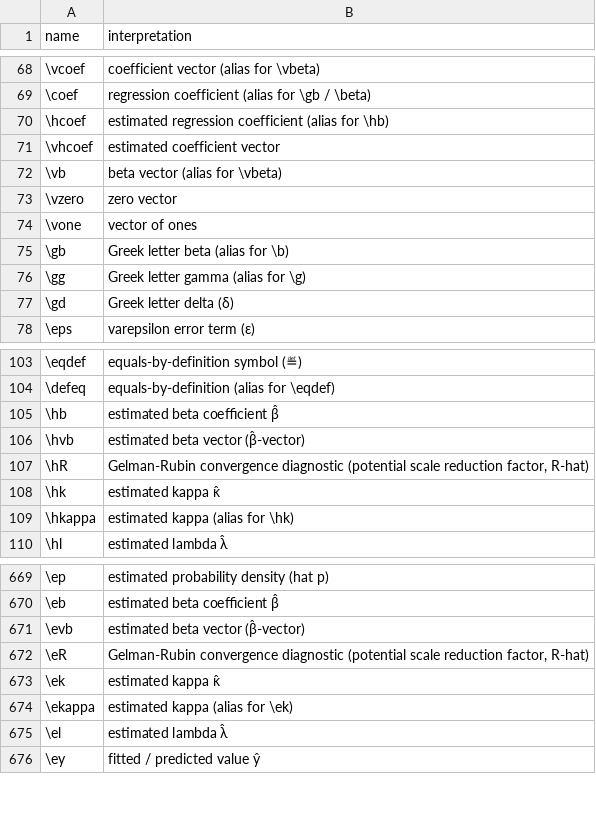
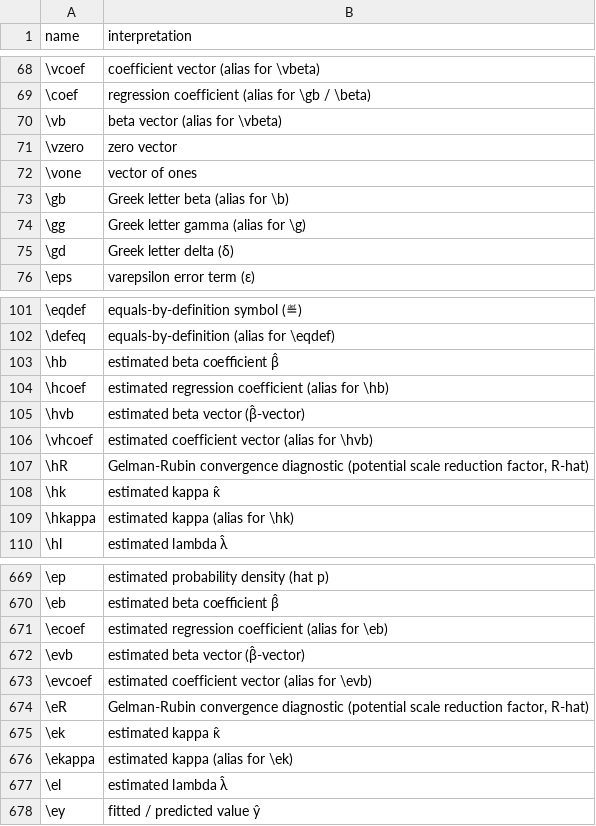
Before and after one commit to Morrison-Lab/macros, a TSV file: interpretations.tsv, drawn as a sheet; only a part is shown, gaps mark what is left out.

Commit message:
fix: add forward-looking ecoef/evcoef and place hcoef/vhcoef with legacy estimators

```diff
--- a/interpretations.tsv
+++ b/interpretations.tsv
@@ -69,4 +69,2 @@ name	interpretation
 \coef	regression coefficient (alias for \gb / \beta)
-\hcoef	estimated regression coefficient (alias for \hb)
-\vhcoef	estimated coefficient vector
 \vb	beta vector (alias for \vbeta)
@@ -105,3 +103,5 @@ name	interpretation
 \hb	estimated beta coefficient β̂
+\hcoef	estimated regression coefficient (alias for \hb)
 \hvb	estimated beta vector (β̂-vector)
+\vhcoef	estimated coefficient vector (alias for \hvb)
 \hR	Gelman-Rubin convergence diagnostic (potential scale reduction factor, R-hat)
@@ -670,3 +670,5 @@ name	interpretation
 \eb	estimated beta coefficient β̂
+\ecoef	estimated regression coefficient (alias for \eb)
 \evb	estimated beta vector (β̂-vector)
+\evcoef	estimated coefficient vector (alias for \evb)
 \eR	Gelman-Rubin convergence diagnostic (potential scale reduction factor, R-hat)
```
Also changed, not shown: 1 other file.
